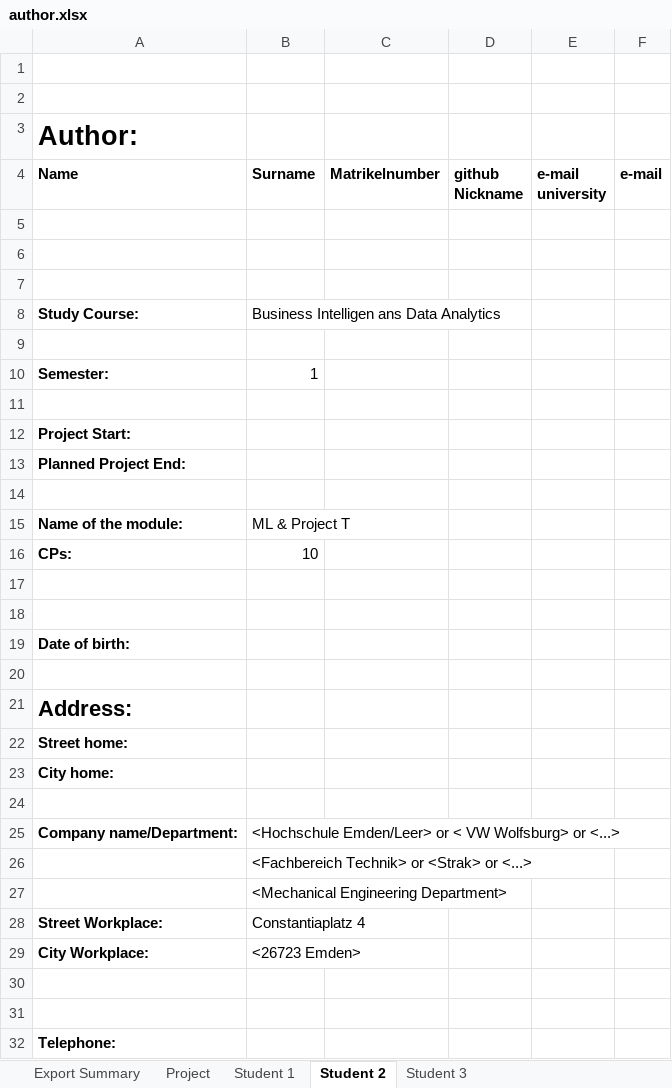
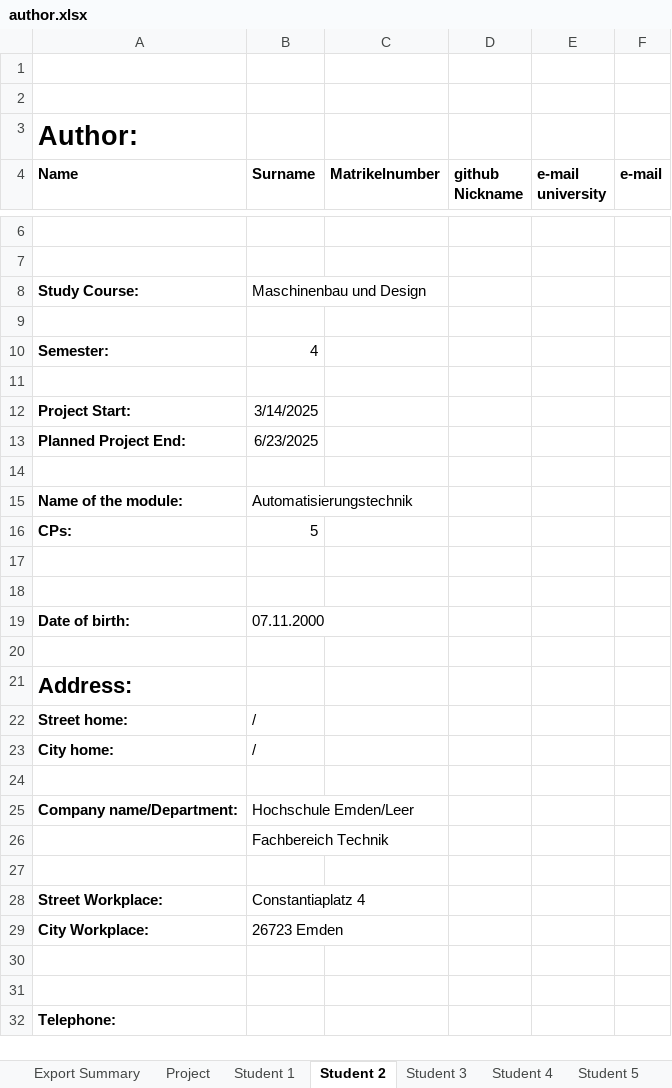
Before and after one commit to NB-Stud/LaTeXTemplate, an Excel workbook: LaTeXTemplate/author.xlsx, sheet Student 2, drawn as a sheet; only a part is shown, gaps mark what is left out; values as stored, in another font and other column widths than the file's, no borders; removed rows and columns are numbered as before the commit, all else as after; the diff covers the shown part only; the diff names each change by its address in the sheet, - before the commit and + after, or states it on an @@ line.

```diff
--- a/LaTeXTemplate/author.xlsx (sheet Student 2)
+++ b/LaTeXTemplate/author.xlsx (sheet Student 2)
+sheet tab: Student 4
+sheet tab: Student 5
+row 8: Study Course: | Maschinenbau und Design
-row 8: Study Course: | Business Intelligen ans Data Analytics
+row 10: Semester: | 4
-row 10: Semester: | 1
+row 12: Project Start: | 3/14/2025
+row 13: Planned Project End: | 6/23/2025
-row 12: Project Start:
-row 13: Planned Project End:
-row 14: (empty)
-B15 (Surname): ML & Project T
+B15 (Surname): Automatisierungstechnik
-B16 (Surname): 10
+B16 (Surname): 5
-B19 (Surname): (empty)
+B19 (Surname): 07.11.2000
-B22:B23 (Surname): (empty)
+B22:B23 (Surname): /
-B25 (Surname): <Hochschule Emden/Leer> or < VW Wolfsburg> or <...>
+B25 (Surname): Hochschule Emden/Leer
-B26 (Surname): <Fachbereich Technik> or <Strak> or <...>
+B26 (Surname): Fachbereich Technik
-B27 (Surname): <Mechanical Engineering Department>
+B27 (Surname): (empty)
-B29 (Surname): <26723 Emden>
+B29 (Surname): 26723 Emden
```
Also changed, not shown: 1 added row elsewhere in this sheet, sheet Student 3, sheet Student 1, other sheet tabs.
